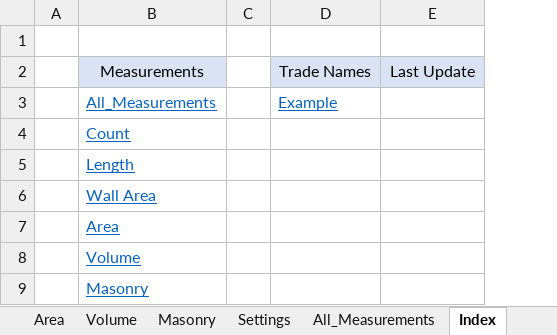
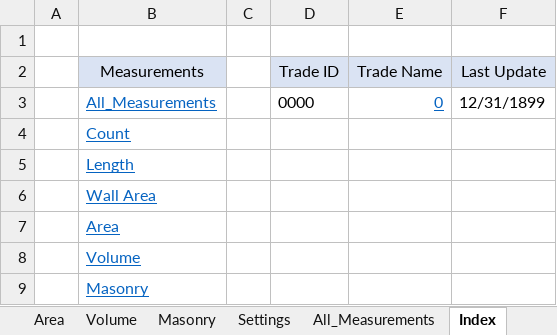
Before and after one commit to CW-Archive/UIP-Power-BI, an Excel workbook: UIP-Power BI/UIP-Power BI.xlsm, sheet Index, drawn as a sheet; values as stored, in another font and other column widths than the file's, no borders; table styles not drawn; removed rows and columns are numbered as before the commit, all else as after; the diff names each change by its address in the sheet, - before the commit and + after, or states it on an @@ line.

Commit message:
NewSheetButton complete and on ribbon

```diff
--- a/UIP-Power BI/UIP-Power BI.xlsm (sheet Index)
+++ b/UIP-Power BI/UIP-Power BI.xlsm (sheet Index)
-column D (Trade Names), row 3: Example
+column D (Trade ID), row 3: 0000
+column E (Trade Name), row 3: 0
-F3 (Last Update): (empty)
+F3 (Last Update): 12/31/1899
```
Also changed, not shown: sheet 0000, sheet Template, 3 other files.
